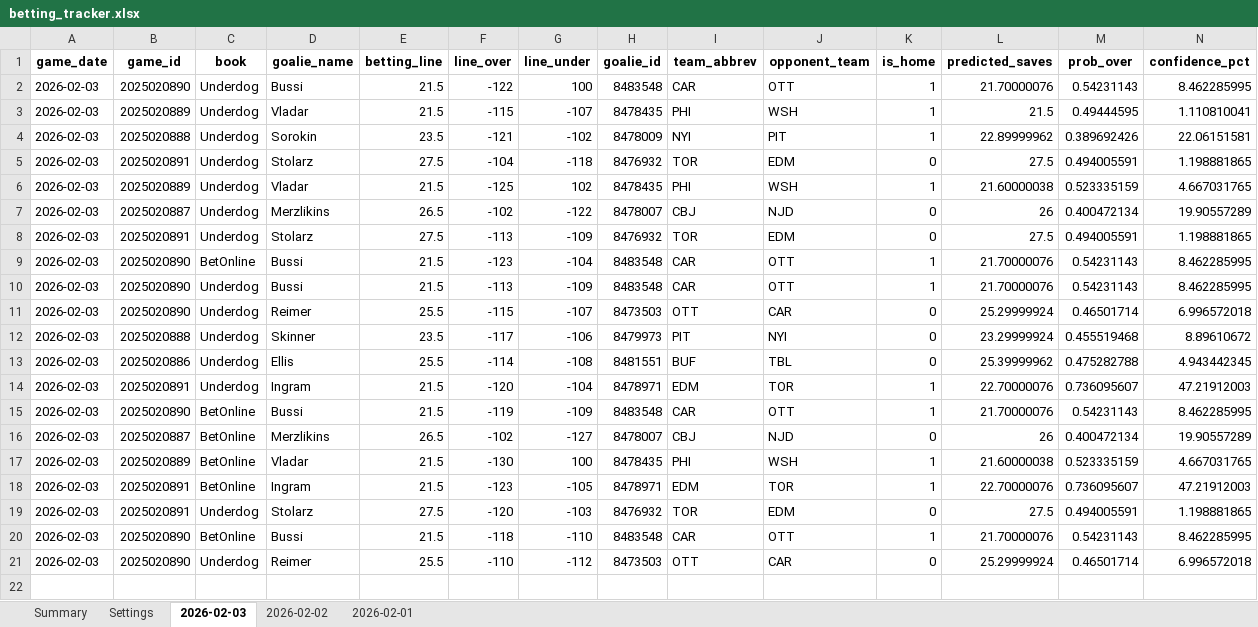
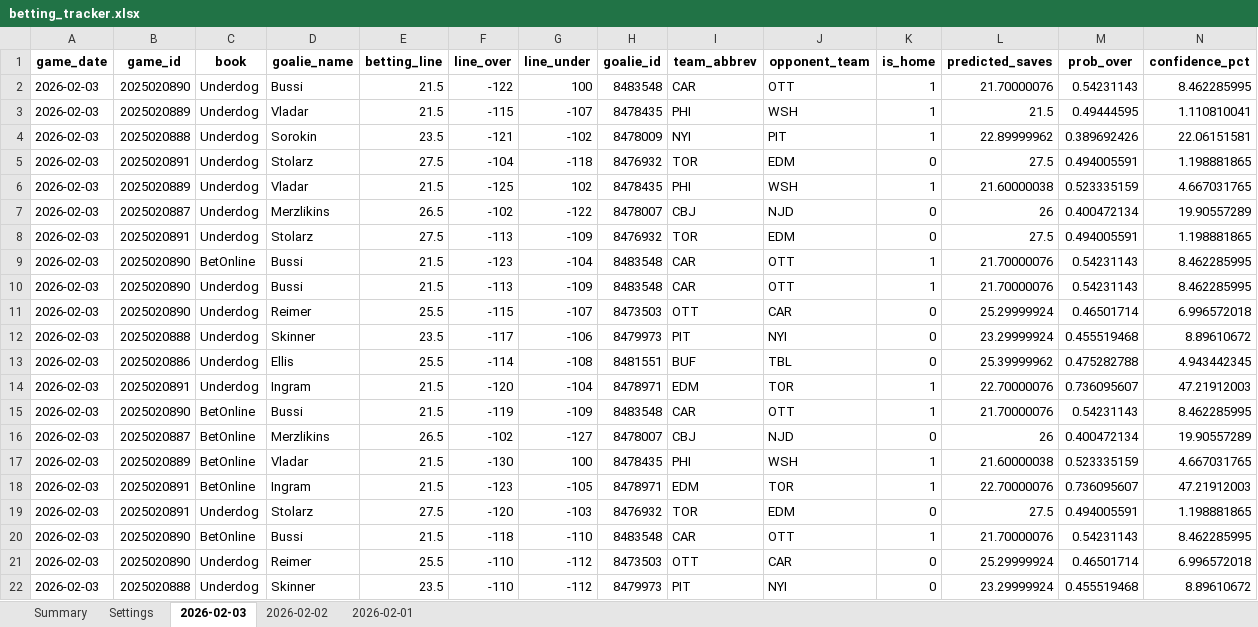
Before and after one commit to jjakemoss/saves-model-v3, an Excel workbook: betting_tracker.xlsx, sheet 2026-02-03, drawn as a sheet; only a part is shown; values as stored, in another font and other column widths than the file's, no borders; rows hold the shown columns only; the diff names each change by its address in the sheet, - before the commit and + after, or states it on an @@ line.

Commit message:
Update betting_tracker.xlsx

```diff
--- a/betting_tracker.xlsx (sheet 2026-02-03)
+++ b/betting_tracker.xlsx (sheet 2026-02-03)
+row 22: 2026-02-03 | 2025020888 | Underdog | Skinner | 23.5 | -110 | -112 | 8479973 | PIT | NYI | 0 | 23.29999924 | 0.455519468 | 8.89610672
```
